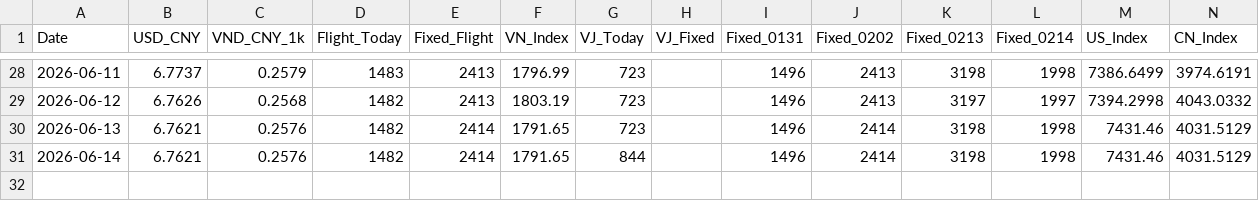
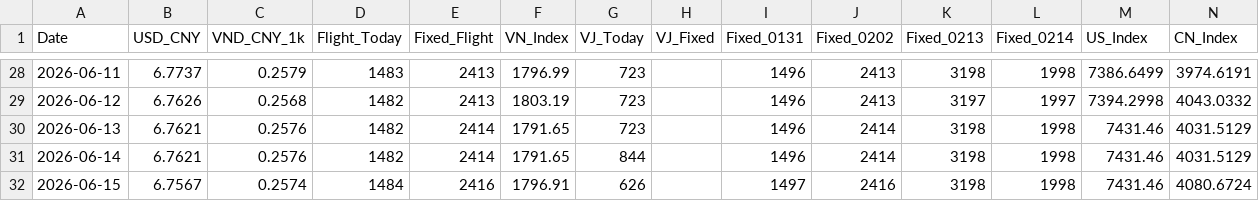
Before and after one commit to apexhuang-zizi/News-Financial_Tracking, a CSV file: history.csv, drawn as a sheet; only a part is shown, gaps mark what is left out; the diff names each change by its address in the sheet, - before the commit and + after, or states it on an @@ line.

```diff
--- a/history.csv
+++ b/history.csv
+row 32: 2026-06-15 | 6.7567 | 0.2574 | 1484 | 2416 | 1796.91 | 626 |  | 1497 | 2416 | 3198 | 1998 | 7431.46 | 4080.6724
```
Also changed, not shown: stock_history.csv, 3 other files.
